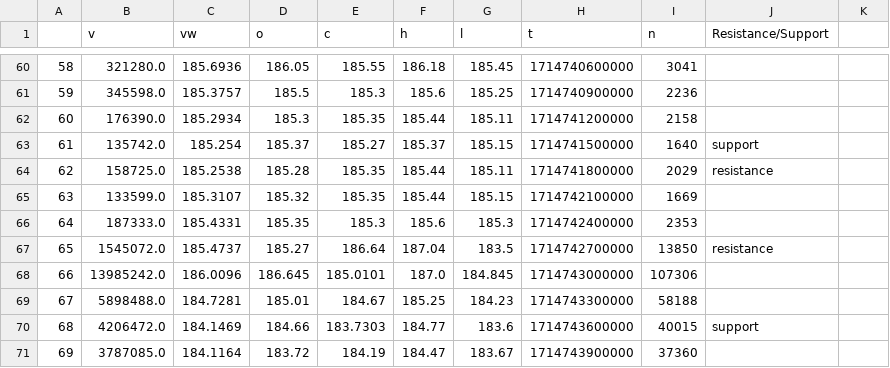
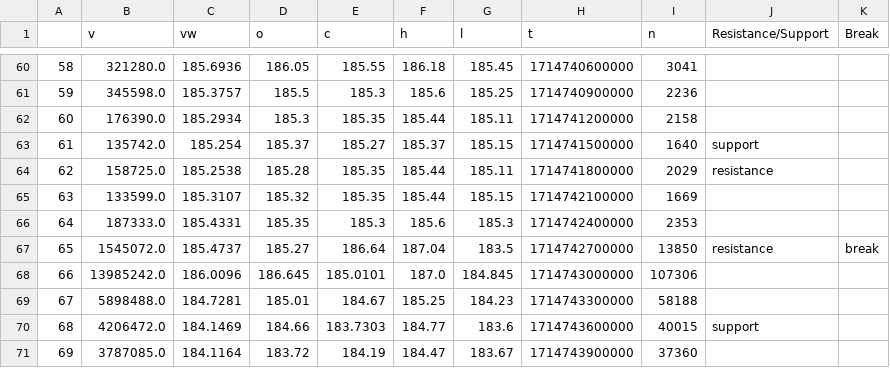
Before and after one commit to hughj095/MyResume, a CSV file: df.csv, drawn as a sheet; only a part is shown, gaps mark what is left out; the diff covers the shown part only.

```diff
--- a/df.csv
+++ b/df.csv
@@ -1 +1 @@
-,v,vw,o,c,h,l,t,n,Resistance/Support
+,v,vw,o,c,h,l,t,n,Resistance/Support,Break
@@ -67 +67 @@
-65,1545072.0,185.4737,185.27,186.64,187.04,183.5,1714742700000,13850,resistance
+65,1545072.0,185.4737,185.27,186.64,187.04,183.5,1714742700000,13850,resistance,break
```
Also changed, not shown: 5 edited cells elsewhere in this file, 1 other file.
